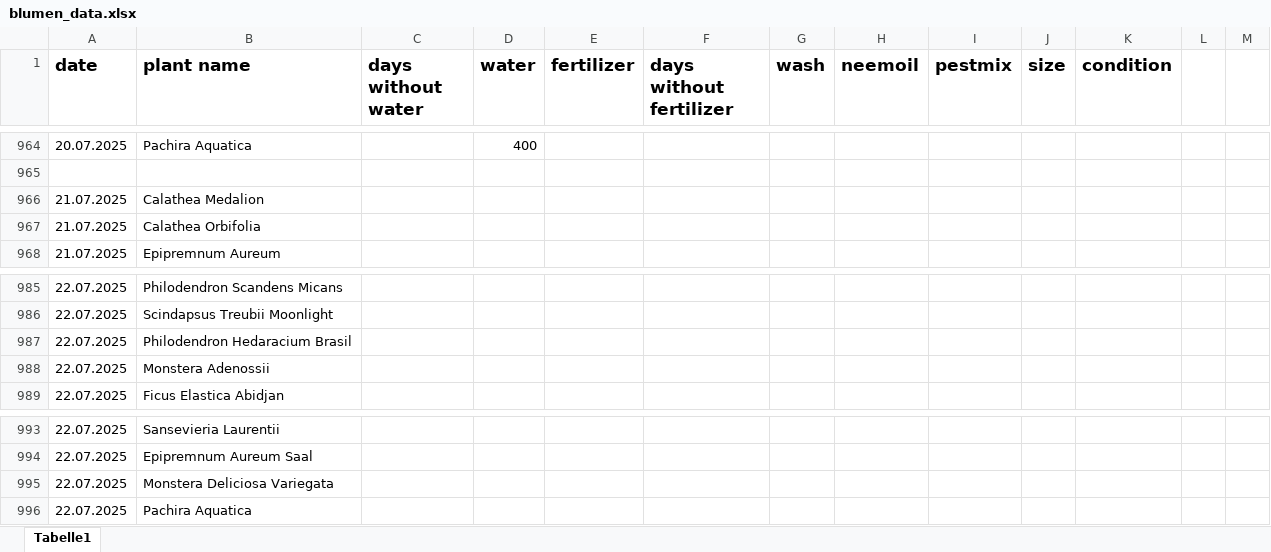
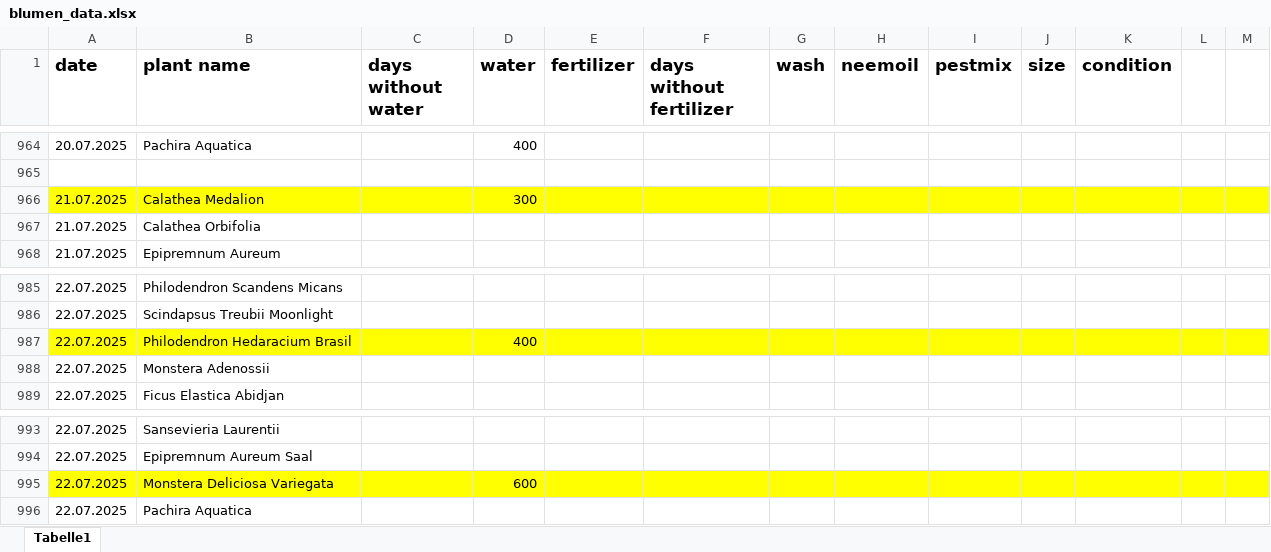
Before and after one commit to Iakithega/blumn, an Excel workbook: data/blumen_data.xlsx, sheet Tabelle1, drawn as a sheet; only a part is shown, gaps mark what is left out; values as stored, in another font and other column widths than the file's, no borders; the diff covers the shown part only; the diff names each change by its address in the sheet, - before the commit and + after, or states it on an @@ line.

```diff
--- a/data/blumen_data.xlsx (sheet Tabelle1)
+++ b/data/blumen_data.xlsx (sheet Tabelle1)
-A966:M966 fill: none
+A966:M966 fill: #FFFF00
-D966 (water): (empty)
+D966 (water): 300
-A987:M987 fill: none
+A987:M987 fill: #FFFF00
-D987 (water): (empty)
+D987 (water): 400
-A995:M995 fill: none
+A995:M995 fill: #FFFF00
-D995 (water): (empty)
+D995 (water): 600
```
Also changed, not shown: 48 added rows elsewhere in this sheet.
